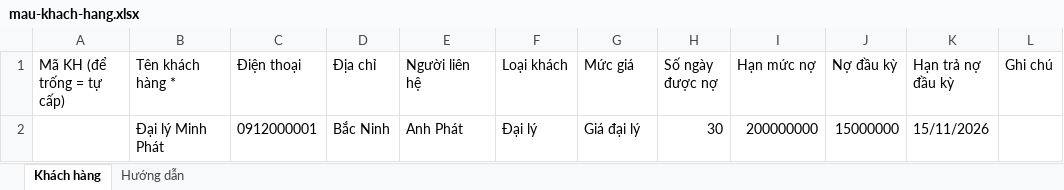
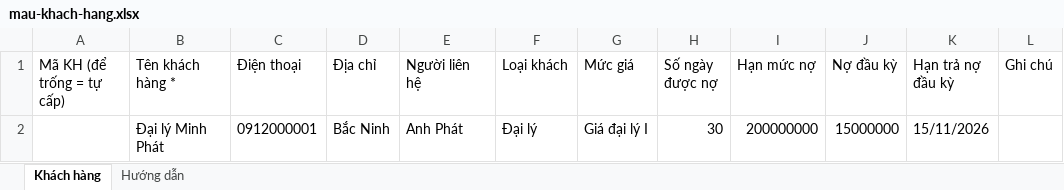
Before and after one commit to Deocomate/so-ban-hang-gvg, an Excel workbook: mau-excel/mau-khach-hang.xlsx, sheet Khách hàng, drawn as a sheet; values as stored, in another font and other column widths than the file's, no borders; the diff names each change by its address in the sheet, - before the commit and + after, or states it on an @@ line.

```diff
--- a/mau-excel/mau-khach-hang.xlsx (sheet Khách hàng)
+++ b/mau-excel/mau-khach-hang.xlsx (sheet Khách hàng)
-G2 (Mức giá): Giá đại lý
+G2 (Mức giá): Giá đại lý I
```
Also changed, not shown: mau-excel/mau-hang-hoa_ThanhHai.xlsx, mau-excel/mau-hang-hoa_VuGia.xlsx, 25 other files.
